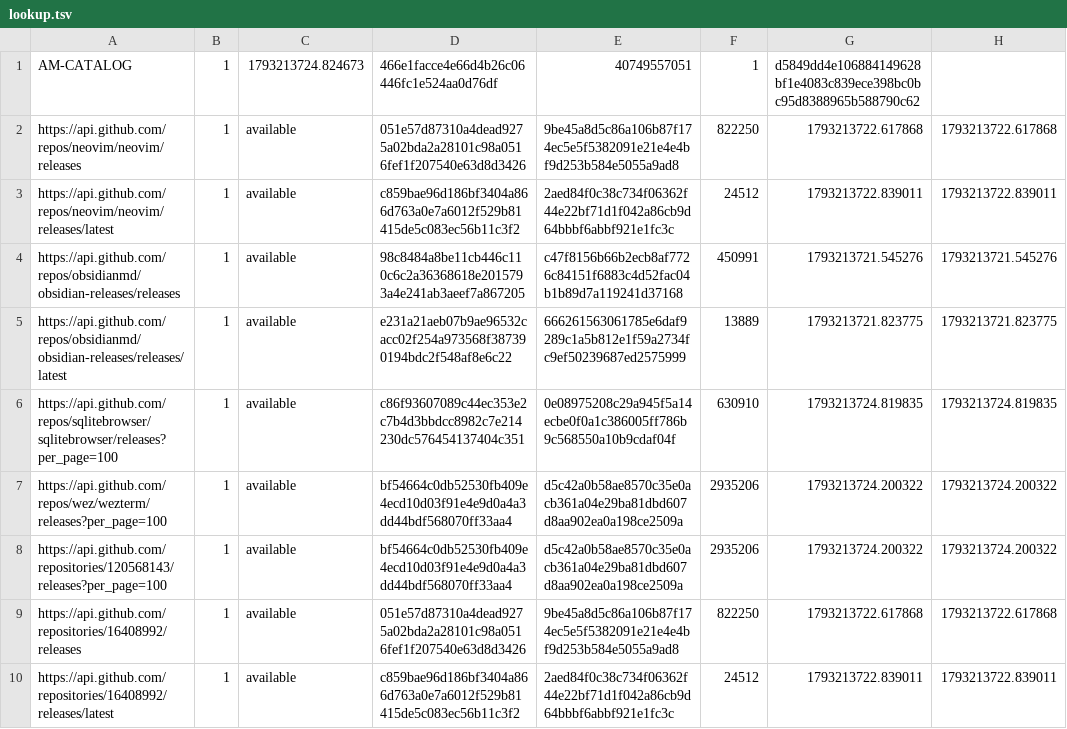
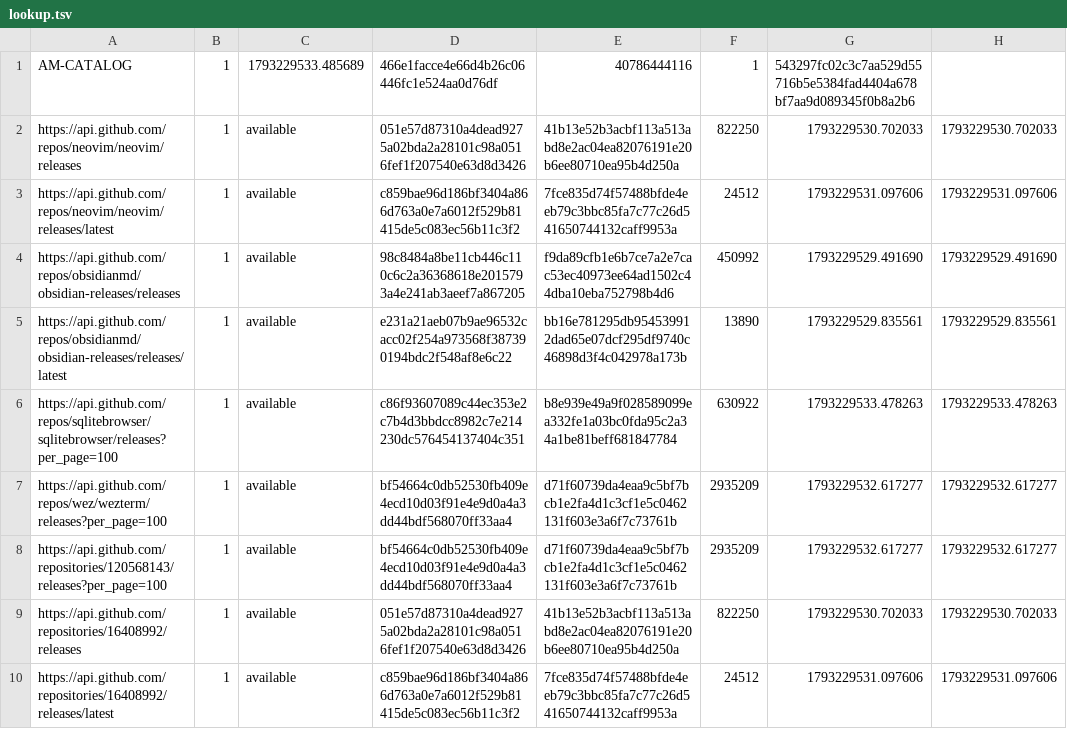
Before and after one commit to mareklangiewicz/AM, a TSV file: lookup.tsv, drawn as a sheet; only a part is shown; the diff covers the shown part only; the diff names each change by its address in the sheet, - before the commit and + after, or states it on an @@ line.

```diff
--- a/lookup.tsv
+++ b/lookup.tsv
-C1: 1793213724.824673
+C1: 1793229533.485689
-E1: 40749557051
+E1: 40786444116
-G1: d5849dd4e106884149628bf1e4083c839ece398bc0bc95d8388965b588790c62
+G1: 543297fc02c3c7aa529d55716b5e5384fad4404a678bf7aa9d089345f0b8a2b6
-E2: 9be45a8d5c86a106b87f174ec5e5f5382091e21e4e4bf9d253b584e5055a9ad8
+E2: 41b13e52b3acbf113a513abd8e2ac04ea82076191e20b6ee80710ea95b4d250a
-G2: 1793213722.617868
+G2: 1793229530.702033
-H2: 1793213722.617868
+H2: 1793229530.702033
-E3: 2aed84f0c38c734f06362f44e22bf71d1f042a86cb9d64bbbf6abbf921e1fc3c
+E3: 7fce835d74f57488bfde4eeb79c3bbc85fa7c77c26d541650744132caff9953a
-G3: 1793213722.839011
+G3: 1793229531.097606
-H3: 1793213722.839011
+H3: 1793229531.097606
-E4: c47f8156b66b2ecb8af7726c84151f6883c4d52fac04b1b89d7a119241d37168
+E4: f9da89cfb1e6b7ce7a2e7cac53ec40973ee64ad1502c44dba10eba752798b4d6
-F4: 450991
+F4: 450992
-G4: 1793213721.545276
+G4: 1793229529.491690
-H4: 1793213721.545276
+H4: 1793229529.491690
-E5: 666261563061785e6daf9289c1a5b812e1f59a2734fc9ef50239687ed2575999
+E5: bb16e781295db954539912dad65e07dcf295df9740c46898d3f4c042978a173b
-F5: 13889
+F5: 13890
-G5: 1793213721.823775
+G5: 1793229529.835561
-H5: 1793213721.823775
+H5: 1793229529.835561
-E6: 0e08975208c29a945f5a14ecbe0f0a1c386005ff786b9c568550a10b9cdaf04f
+E6: b8e939e49a9f028589099ea332fe1a03bc0fda95c2a34a1be81beff681847784
-F6: 630910
+F6: 630922
-G6: 1793213724.819835
+G6: 1793229533.478263
-H6: 1793213724.819835
+H6: 1793229533.478263
-E7:E8: d5c42a0b58ae8570c35e0acb361a04e29ba81dbd607d8aa902ea0a198ce2509a
+E7:E8: d71f60739da4eaa9c5bf7bcb1e2fa4d1c3cf1e5c0462131f603e3a6f7c73761b
-F7:F8: 2935206
+F7:F8: 2935209
-G7:G8: 1793213724.200322
+G7:G8: 1793229532.617277
-H7:H8: 1793213724.200322
+H7:H8: 1793229532.617277
-E9: 9be45a8d5c86a106b87f174ec5e5f5382091e21e4e4bf9d253b584e5055a9ad8
+E9: 41b13e52b3acbf113a513abd8e2ac04ea82076191e20b6ee80710ea95b4d250a
-G9: 1793213722.617868
+G9: 1793229530.702033
-H9: 1793213722.617868
+H9: 1793229530.702033
-E10: 2aed84f0c38c734f06362f44e22bf71d1f042a86cb9d64bbbf6abbf921e1fc3c
+E10: 7fce835d74f57488bfde4eeb79c3bbc85fa7c77c26d541650744132caff9953a
-G10: 1793213722.839011
+G10: 1793229531.097606
-H10: 1793213722.839011
+H10: 1793229531.097606
```
Also changed, not shown: 12 edited cells elsewhere in this file, 7 other files.
